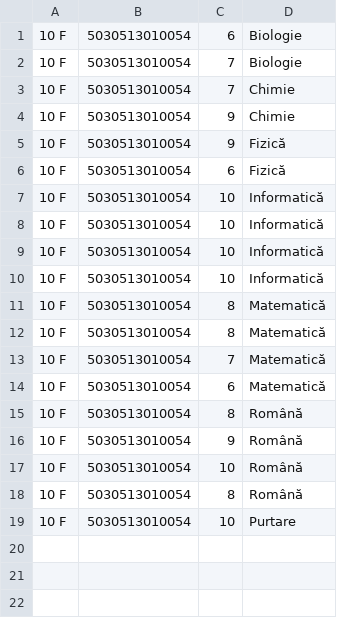
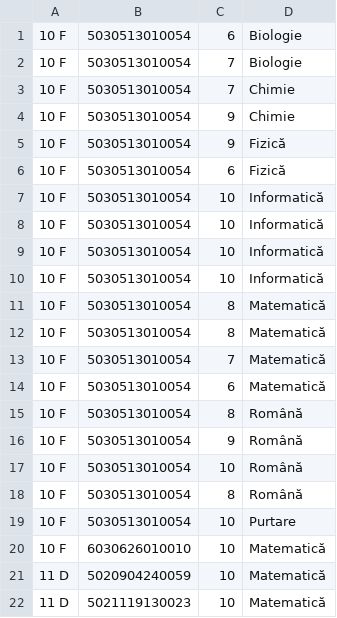
Before and after one commit to Pasoi-Stefan/Pao-Laborator, a CSV file: Proiect 2/out/production/Proiect 1/FisiereCSV/note.csv, drawn as a sheet; the diff names each change by its address in the sheet, - before the commit and + after, or states it on an @@ line.

Commit message:
Proiect 2

```diff
--- a/Proiect 2/out/production/Proiect 1/FisiereCSV/note.csv
+++ b/Proiect 2/out/production/Proiect 1/FisiereCSV/note.csv
+row 20: 10 F | 6030626010010 | 10 | Matematică
+row 21: 11 D | 5020904240059 | 10 | Matematică
+row 22: 11 D | 5021119130023 | 10 | Matematică
```
Also changed, not shown: Proiect 2/out/production/Proiect 1/FisiereCSV/audit.csv, Proiect 2/out/production/Proiect 1/FisiereCSV/ore.csv, 9 other files.
